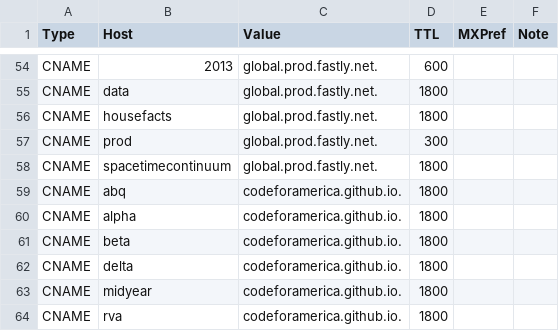
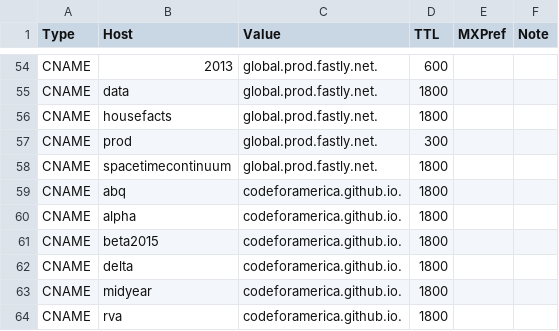
Before and after one commit to codeforamerica/DNS-Service, a CSV file: host-records.csv, drawn as a sheet; only a part is shown, gaps mark what is left out.

Commit message:
Change beta.cfa to beta2015.cfa
Moving this subdomain. Change is already made in the Github repo's CNAME.

```diff
--- a/host-records.csv
+++ b/host-records.csv
@@ -60,3 +60,3 @@ CNAME,abq,codeforamerica.github.io.,1800,,
 CNAME,alpha,codeforamerica.github.io.,1800,,
-CNAME,beta,codeforamerica.github.io.,1800,,
+CNAME,beta2015,codeforamerica.github.io.,1800,,
 CNAME,delta,codeforamerica.github.io.,1800,,
```
